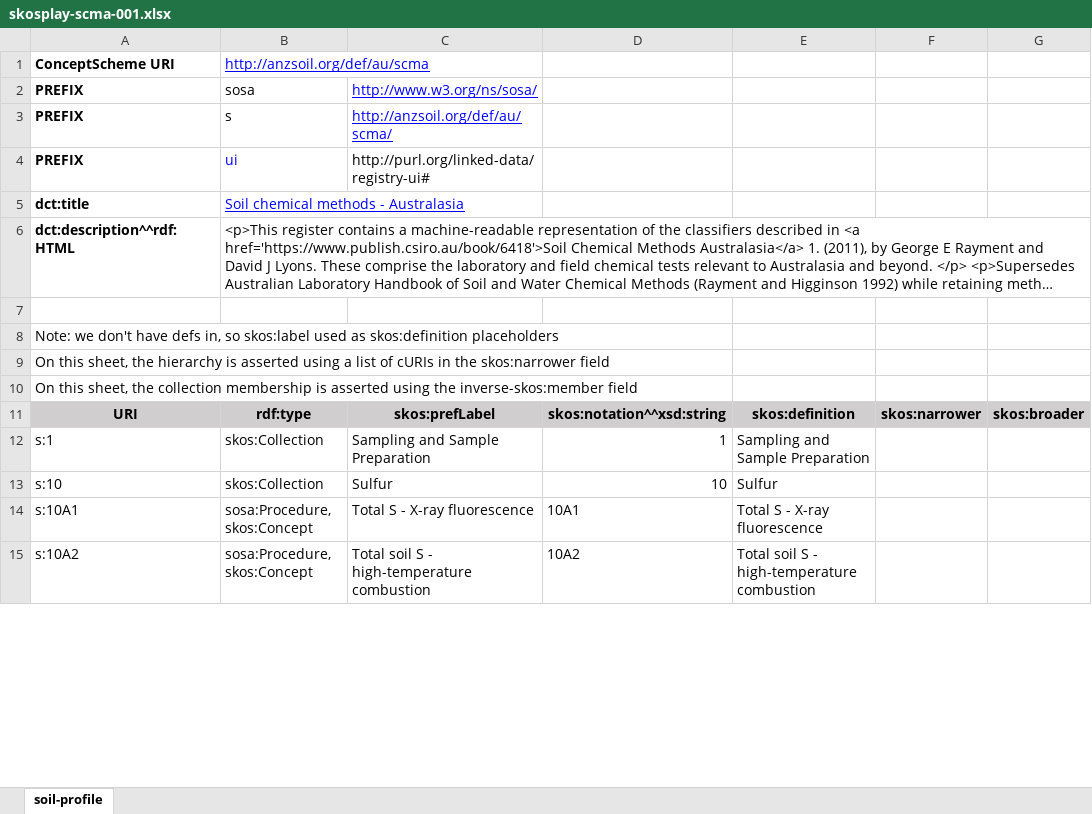
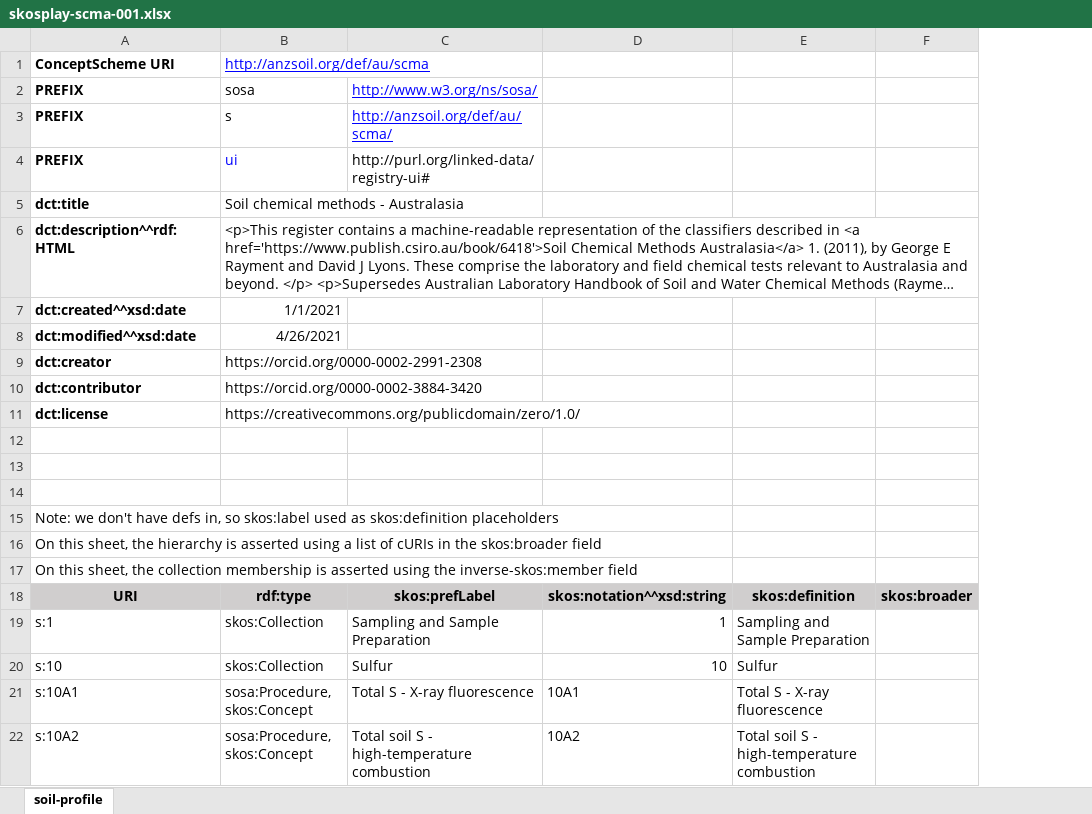
Before and after one commit to ANZSoilData/def-au-scm, an Excel workbook: scma/skosplay-scma-001.xlsx, sheet soil-profile, drawn as a sheet; only a part is shown; long unchanged cells end in …; values as stored, in another font and other column widths than the file's, no borders; removed rows and columns are numbered as before the commit, all else as after; rows hold the shown columns only; the diff names each change by its address in the sheet, - before the commit and + after, or states it on an @@ line.

Commit message:
More metadata on concept-scheme Delete skos:narrower column (gets computed from skos:broader in post-processing) Delete prefix declarations that are already built-in

```diff
--- a/scma/skosplay-scma-001.xlsx (sheet soil-profile)
+++ b/scma/skosplay-scma-001.xlsx (sheet soil-profile)
-column F, row 11: skos:narrower
@@ B5 underline: on → off, text colour: #0000FF → black @@
+row 7: dct:created^^xsd:date | 1/1/2021
+row 8: dct:modified^^xsd:date | 4/26/2021
+row 9: dct:creator | https://orcid.org/0000-0002-2991-2308
+row 10: dct:contributor | https://orcid.org/0000-0002-3884-3420
+row 11: dct:license | https://creativecommons.org/publicdomain/zero/1.0/
+row 12: (empty)
+row 13: (empty)
-A16: …in the skos:narrower field
+A16: …in the skos:broader field
```
